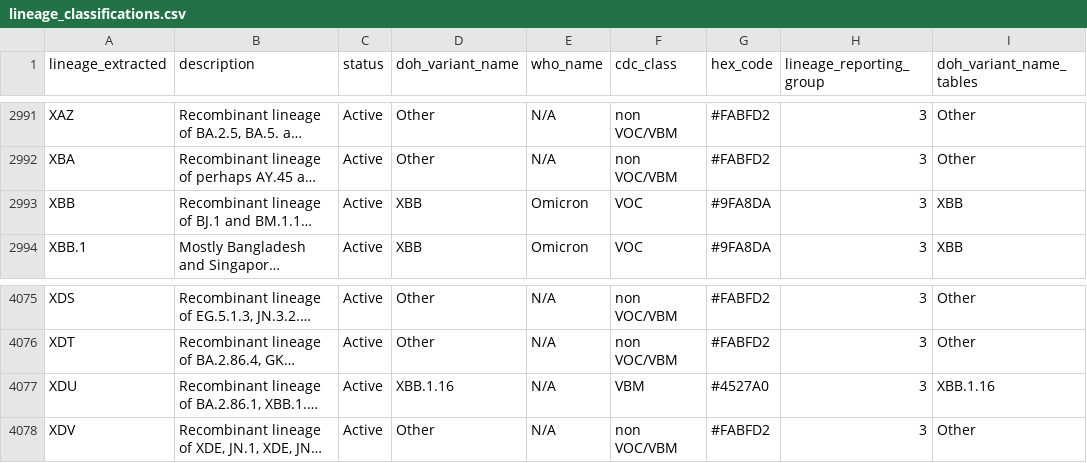
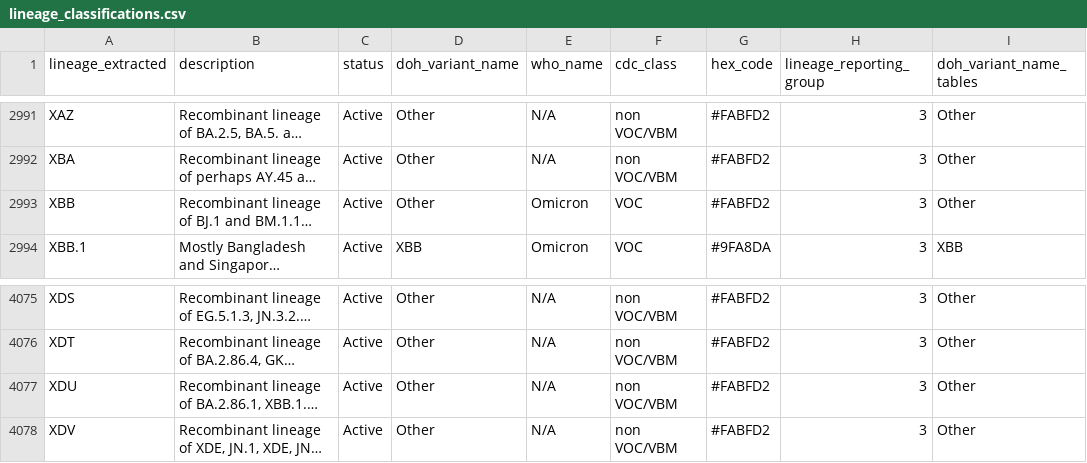
Before and after one commit to northwest-pgcoe/lineage_classifications, a CSV file: lineage_classifications.csv, drawn as a sheet; only a part is shown, gaps mark what is left out; long unchanged cells end in …; the diff covers the shown part only; the diff names each change by its address in the sheet, - before the commit and + after, or states it on an @@ line.

```diff
--- a/lineage_classifications.csv
+++ b/lineage_classifications.csv
-D2993 (doh_variant_name): XBB
+D2993 (doh_variant_name): Other
-G2993 (hex_code): #9FA8DA
+G2993 (hex_code): #FABFD2
-I2993 (doh_variant_name_tables): XBB
+I2993 (doh_variant_name_tables): Other
-D4077 (doh_variant_name): XBB.1.16
+D4077 (doh_variant_name): Other
-F4077 (cdc_class): VBM
+F4077 (cdc_class): non VOC/VBM
-G4077 (hex_code): #4527A0
+G4077 (hex_code): #FABFD2
-I4077 (doh_variant_name_tables): XBB.1.16
+I4077 (doh_variant_name_tables): Other
```
Also changed, not shown: 88 edited cells elsewhere in this file.
